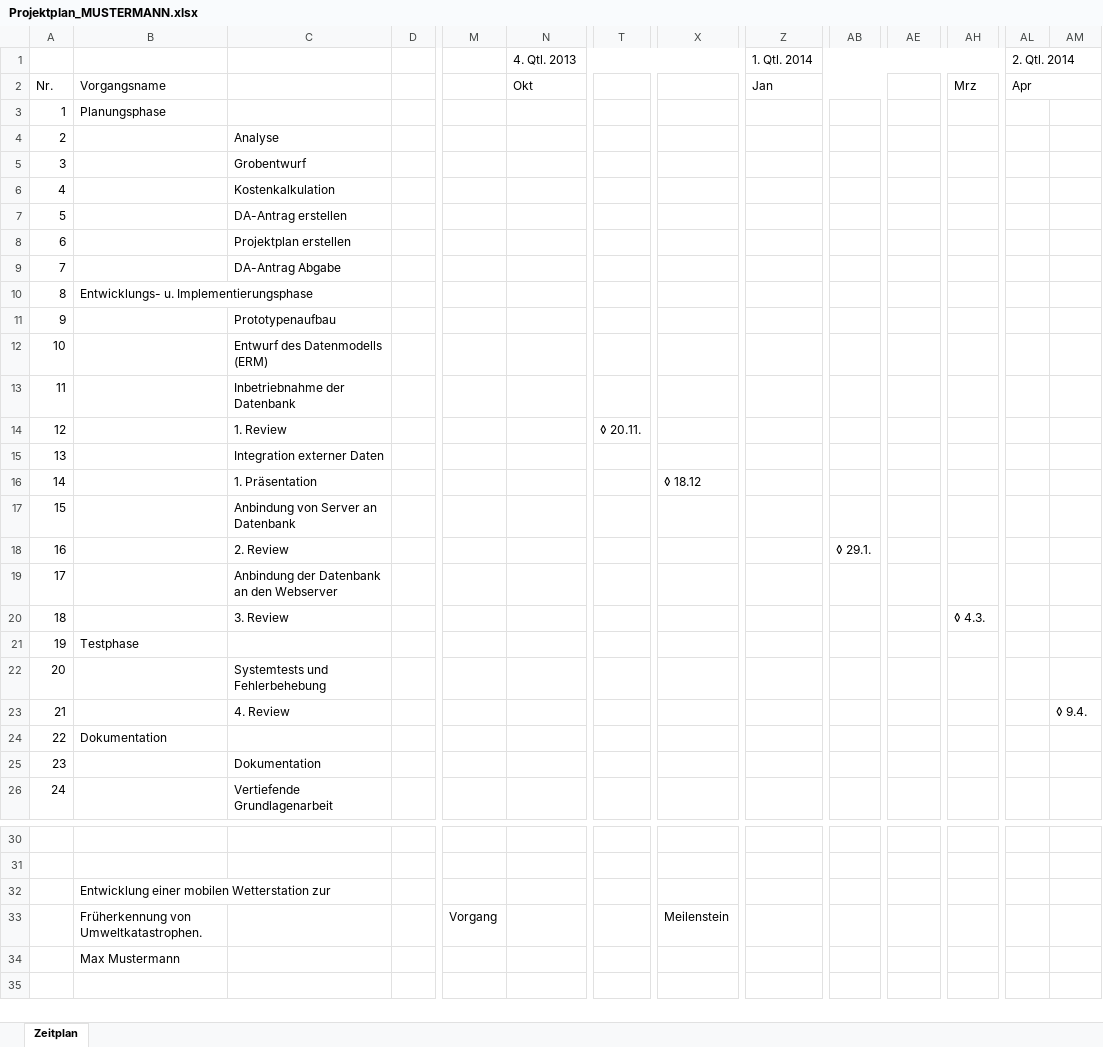
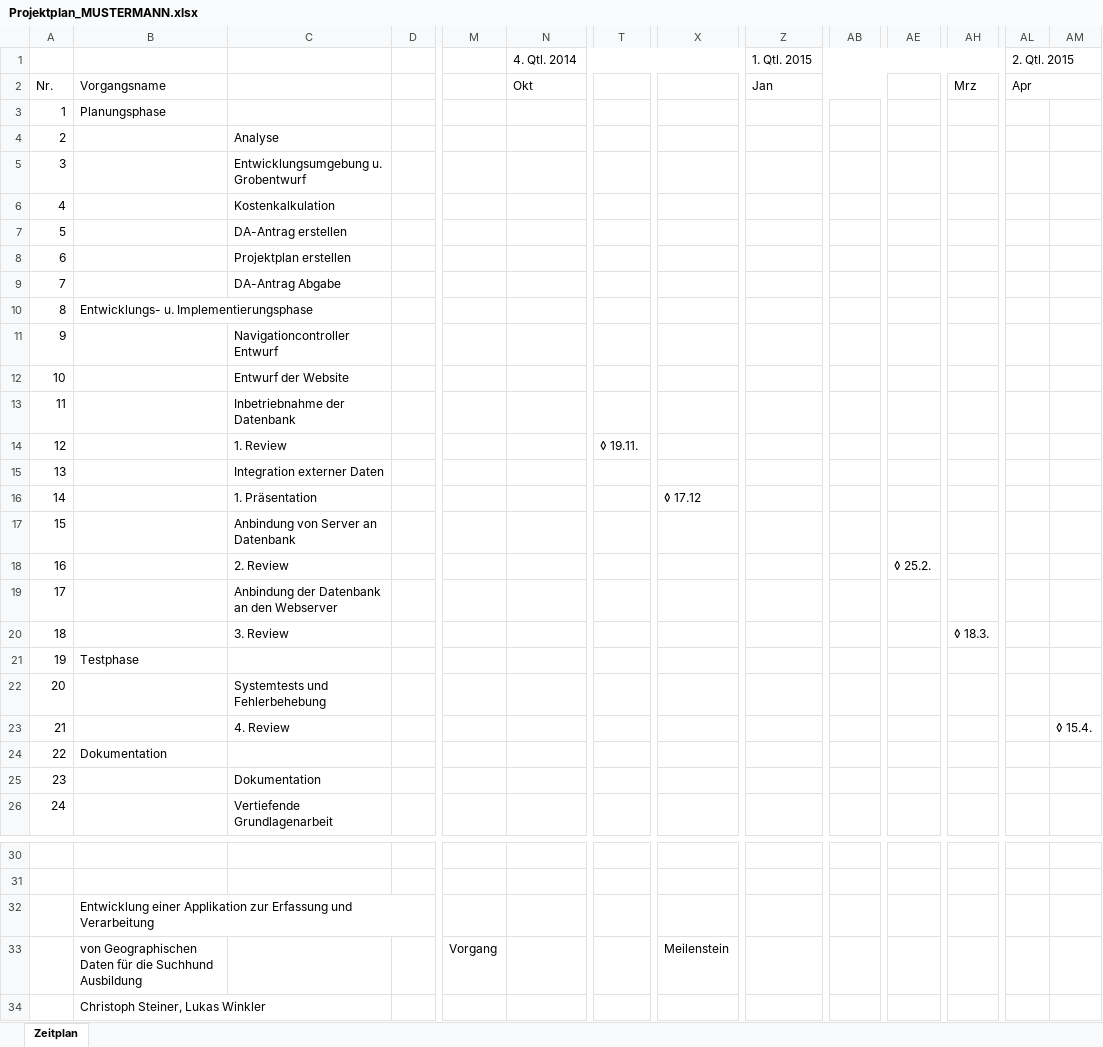
Before and after one commit to Steckler/ScentLane, an Excel workbook: Doku/VorlagenDA/Projektplan_MUSTERMANN.xlsx, sheet Zeitplan, drawn as a sheet; only a part is shown, gaps mark what is left out; values as stored, in another font and other column widths than the file's, no cell formats; the diff names each change by its address in the sheet, - before the commit and + after, or states it on an @@ line.

Commit message:
ScentLane Proto v1

```diff
--- a/Doku/VorlagenDA/Projektplan_MUSTERMANN.xlsx (sheet Zeitplan)
+++ b/Doku/VorlagenDA/Projektplan_MUSTERMANN.xlsx (sheet Zeitplan)
-N1: 4. Qtl. 2013
+N1: 4. Qtl. 2014
-Z1: 1. Qtl. 2014
+Z1: 1. Qtl. 2015
-AL1: 2. Qtl. 2014
+AL1: 2. Qtl. 2015
-C5: Grobentwurf
+C5: Entwicklungsumgebung u. Grobentwurf
-C11: Prototypenaufbau
+C11: Navigationcontroller Entwurf
-C12: Entwurf des Datenmodells (ERM)
+C12: Entwurf der Website
-T14: ◊ 20.11.
+T14: ◊ 19.11.
-X16: ◊ 18.12
+X16: ◊ 17.12
-AB18: ◊ 29.1.
+AB18: (empty)
-AE18: (empty)
+AE18: ◊ 25.2.
-AH20: ◊ 4.3.
+AH20: ◊ 18.3.
-AM23: ◊ 9.4.
+AM23: ◊ 15.4.
-B32: Entwicklung einer mobilen Wetterstation zur
+B32: Entwicklung einer Applikation zur Erfassung und Verarbeitung
-B33: Früherkennung von Umweltkatastrophen.
+B33: von Geographischen Daten für die Suchhund Ausbildung
-B34: Max Mustermann
+B34: Christoph Steiner, Lukas Winkler
```
Also changed, not shown: cell formats, 41 other files.
